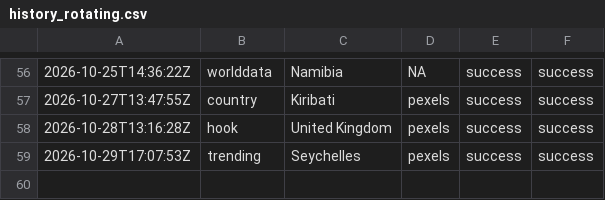
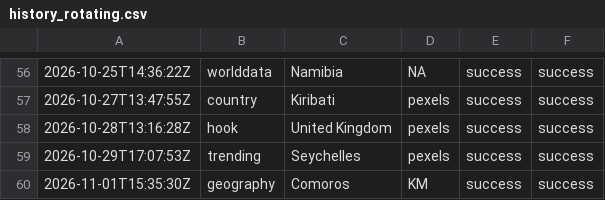
Before and after one commit to oceanfarm1992-design/Countries-Video-Flows, a CSV file: logs/history_rotating.csv, drawn as a sheet; only a part is shown, gaps mark what is left out.

```diff
--- a/logs/history_rotating.csv
+++ b/logs/history_rotating.csv
@@ -59 +59,2 @@
 2026-10-29T17:07:53Z,trending,"Seychelles",pexels,success,success
+2026-11-01T15:35:30Z,geography,"Comoros",KM,success,success
```
